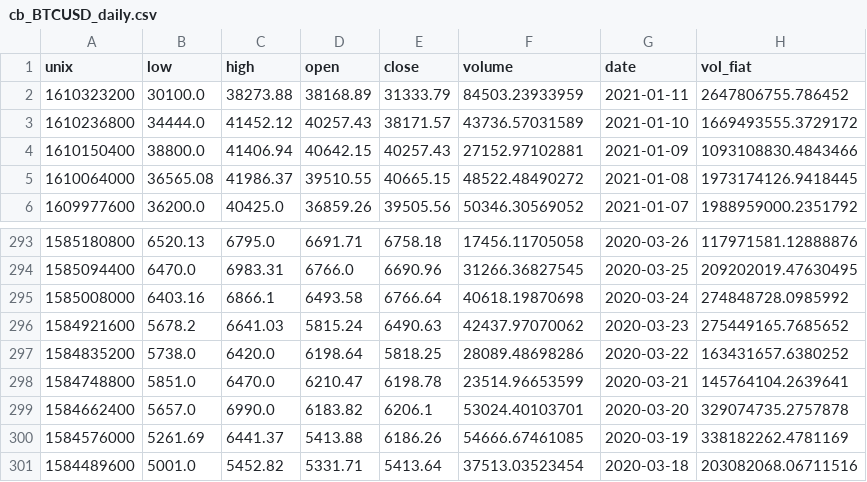
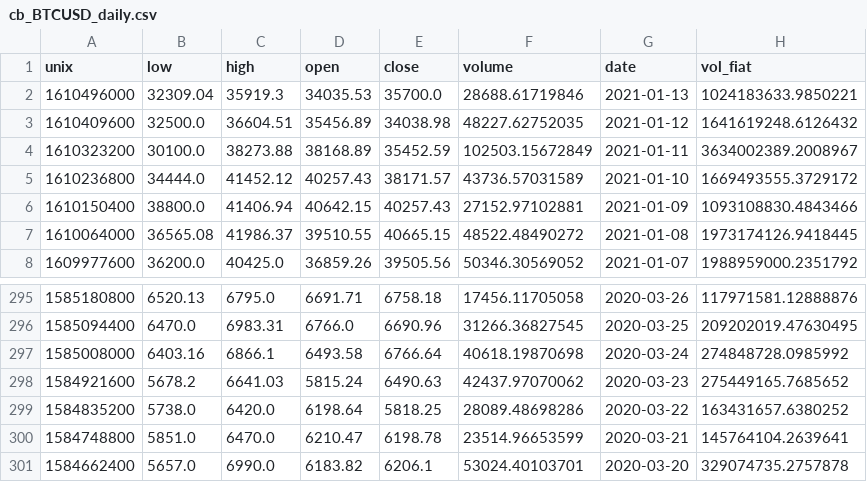
Before and after one commit to jpmacolino/CryptoPlayground, a CSV file: cb_BTCUSD_daily.csv, drawn as a sheet; only a part is shown, gaps mark what is left out.

```diff
--- a/cb_BTCUSD_daily.csv
+++ b/cb_BTCUSD_daily.csv
@@ -1,3 +1,5 @@
 unix,low,high,open,close,volume,date,vol_fiat
-1610323200,30100.0,38273.88,38168.89,31333.79,84503.23933959,2021-01-11,2647806755.786452
+1610496000,32309.04,35919.3,34035.53,35700.0,28688.61719846,2021-01-13,1024183633.9850221
+1610409600,32500.0,36604.51,35456.89,34038.98,48227.62752035,2021-01-12,1641619248.6126432
+1610323200,30100.0,38273.88,38168.89,35452.59,102503.15672849,2021-01-11,3634002389.2008967
 1610236800,34444.0,41452.12,40257.43,38171.57,43736.57031589,2021-01-10,1669493555.3729172
@@ -299,3 +301 @@ unix,low,high,open,close,volume,date,vol_fiat
 1584662400,5657.0,6990.0,6183.82,6206.1,53024.40103701,2020-03-20,329074735.2757878
-1584576000,5261.69,6441.37,5413.88,6186.26,54666.67461085,2020-03-19,338182262.4781169
-1584489600,5001.0,5452.82,5331.71,5413.64,37513.03523454,2020-03-18,203082068.06711516
```
Also changed, not shown: 1 other file.
